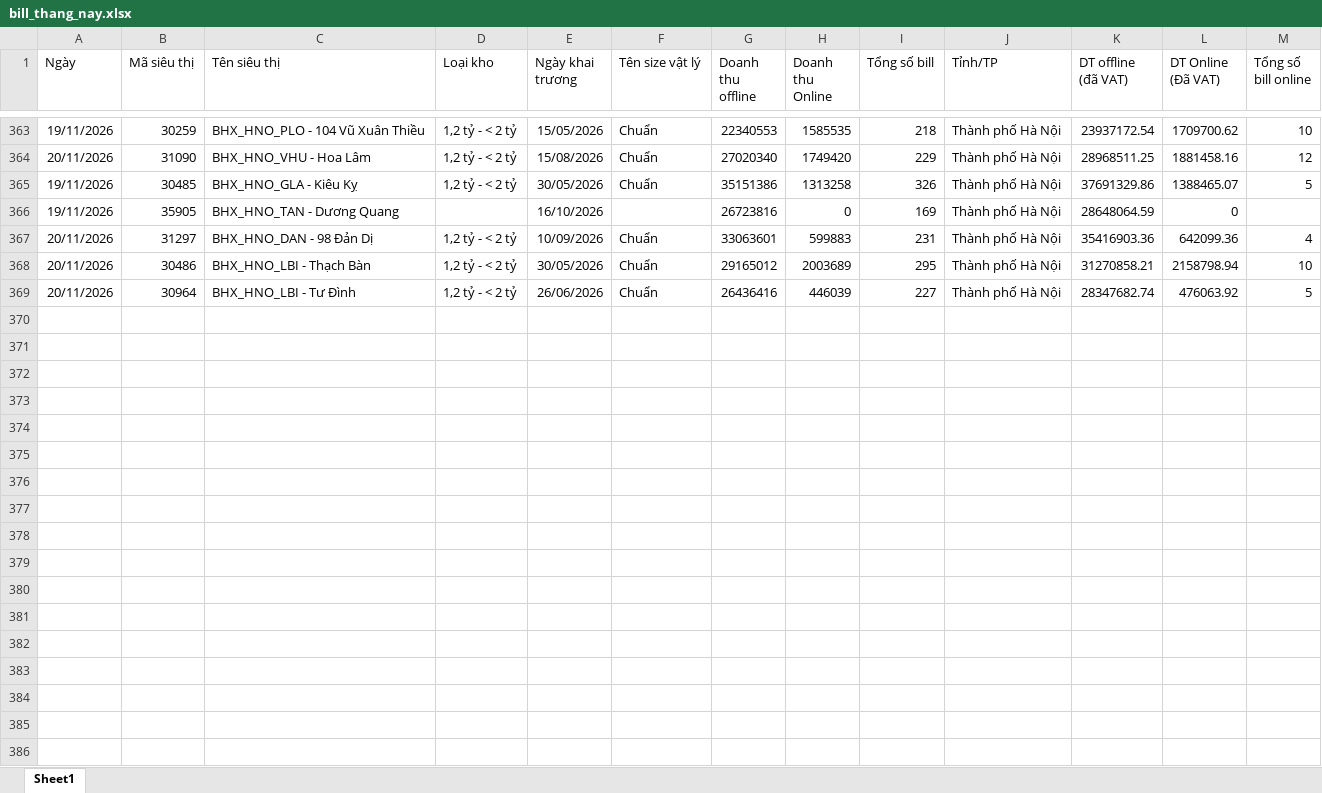
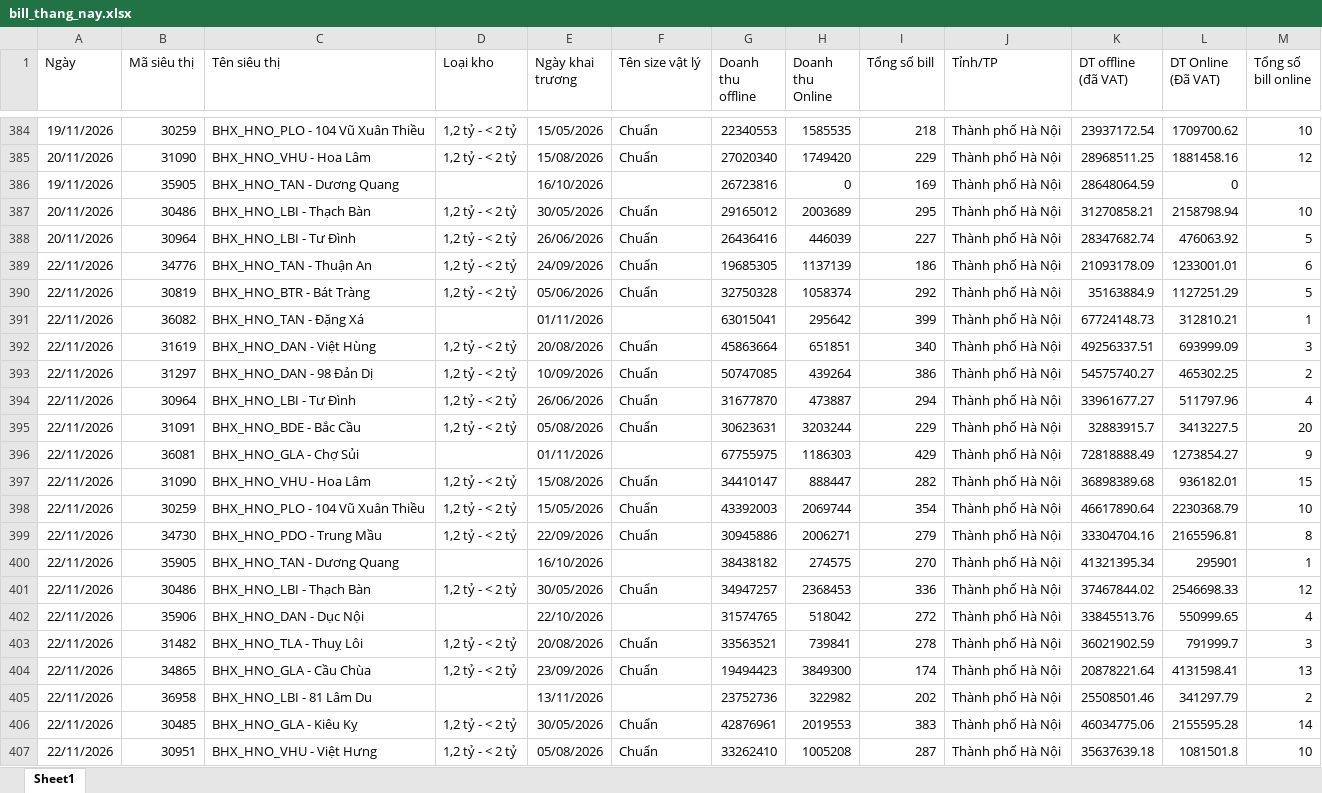
Before and after one commit to phanthiminhphuongctbp-ship-it/bc-vh-kv-thuyvy-98897, an Excel workbook: data/bill_thang_nay.xlsx, sheet Sheet1, drawn as a sheet; only a part is shown, gaps mark what is left out; values as stored, in another font and other column widths than the file's, no borders; the diff covers the shown part only; the diff names each change by its address in the sheet, - before the commit and + after, or states it on an @@ line.

```diff
--- a/data/bill_thang_nay.xlsx (sheet Sheet1)
+++ b/data/bill_thang_nay.xlsx (sheet Sheet1)
@@ row 365 moved to row 358: 19/11/2026 @@
@@ row 367 moved to row 359: 20/11/2026 @@
+row 389: 22/11/2026 | 34776 | BHX_HNO_TAN - Thuận An | 1,2 tỷ - < 2 tỷ | 24/09/2026 | Chuẩn | 19685305 | 1137139 | 186 | Thành phố Hà Nội | 21093178.09 | 1233001.01 | 6
+row 390: 22/11/2026 | 30819 | BHX_HNO_BTR - Bát Tràng | 1,2 tỷ - < 2 tỷ | 05/06/2026 | Chuẩn | 32750328 | 1058374 | 292 | Thành phố Hà Nội | 35163884.9 | 1127251.29 | 5
+row 391: 22/11/2026 | 36082 | BHX_HNO_TAN - Đặng Xá |  | 01/11/2026 |  | 63015041 | 295642 | 399 | Thành phố Hà Nội | 67724148.73 | 312810.21 | 1
+row 392: 22/11/2026 | 31619 | BHX_HNO_DAN - Việt Hùng | 1,2 tỷ - < 2 tỷ | 20/08/2026 | Chuẩn | 45863664 | 651851 | 340 | Thành phố Hà Nội | 49256337.51 | 693999.09 | 3
+row 393: 22/11/2026 | 31297 | BHX_HNO_DAN - 98 Đản Dị | 1,2 tỷ - < 2 tỷ | 10/09/2026 | Chuẩn | 50747085 | 439264 | 386 | Thành phố Hà Nội | 54575740.27 | 465302.25 | 2
+row 394: 22/11/2026 | 30964 | BHX_HNO_LBI - Tư Đình | 1,2 tỷ - < 2 tỷ | 26/06/2026 | Chuẩn | 31677870 | 473887 | 294 | Thành phố Hà Nội | 33961677.27 | 511797.96 | 4
+row 395: 22/11/2026 | 31091 | BHX_HNO_BDE - Bắc Cầu | 1,2 tỷ - < 2 tỷ | 05/08/2026 | Chuẩn | 30623631 | 3203244 | 229 | Thành phố Hà Nội | 32883915.7 | 3413227.5 | 20
+row 396: 22/11/2026 | 36081 | BHX_HNO_GLA - Chợ Sủi |  | 01/11/2026 |  | 67755975 | 1186303 | 429 | Thành phố Hà Nội | 72818888.49 | 1273854.27 | 9
+row 397: 22/11/2026 | 31090 | BHX_HNO_VHU - Hoa Lâm | 1,2 tỷ - < 2 tỷ | 15/08/2026 | Chuẩn | 34410147 | 888447 | 282 | Thành phố Hà Nội | 36898389.68 | 936182.01 | 15
+row 398: 22/11/2026 | 30259 | BHX_HNO_PLO - 104 Vũ Xuân Thiều | 1,2 tỷ - < 2 tỷ | 15/05/2026 | Chuẩn | 43392003 | 2069744 | 354 | Thành phố Hà Nội | 46617890.64 | 2230368.79 | 10
+row 399: 22/11/2026 | 34730 | BHX_HNO_PDO - Trung Mầu | 1,2 tỷ - < 2 tỷ | 22/09/2026 | Chuẩn | 30945886 | 2006271 | 279 | Thành phố Hà Nội | 33304704.16 | 2165596.81 | 8
+row 400: 22/11/2026 | 35905 | BHX_HNO_TAN - Dương Quang |  | 16/10/2026 |  | 38438182 | 274575 | 270 | Thành phố Hà Nội | 41321395.34 | 295901 | 1
+row 401: 22/11/2026 | 30486 | BHX_HNO_LBI - Thạch Bàn | 1,2 tỷ - < 2 tỷ | 30/05/2026 | Chuẩn | 34947257 | 2368453 | 336 | Thành phố Hà Nội | 37467844.02 | 2546698.33 | 12
+row 402: 22/11/2026 | 35906 | BHX_HNO_DAN - Dục Nội |  | 22/10/2026 |  | 31574765 | 518042 | 272 | Thành phố Hà Nội | 33845513.76 | 550999.65 | 4
+row 403: 22/11/2026 | 31482 | BHX_HNO_TLA - Thuỵ Lôi | 1,2 tỷ - < 2 tỷ | 20/08/2026 | Chuẩn | 33563521 | 739841 | 278 | Thành phố Hà Nội | 36021902.59 | 791999.7 | 3
+row 404: 22/11/2026 | 34865 | BHX_HNO_GLA - Cầu Chùa | 1,2 tỷ - < 2 tỷ | 23/09/2026 | Chuẩn | 19494423 | 3849300 | 174 | Thành phố Hà Nội | 20878221.64 | 4131598.41 | 13
+row 405: 22/11/2026 | 36958 | BHX_HNO_LBI - 81 Lâm Du |  | 13/11/2026 |  | 23752736 | 322982 | 202 | Thành phố Hà Nội | 25508501.46 | 341297.79 | 2
+row 406: 22/11/2026 | 30485 | BHX_HNO_GLA - Kiêu Kỵ | 1,2 tỷ - < 2 tỷ | 30/05/2026 | Chuẩn | 42876961 | 2019553 | 383 | Thành phố Hà Nội | 46034775.06 | 2155595.28 | 14
+row 407: 22/11/2026 | 30951 | BHX_HNO_VHU - Việt Hưng | 1,2 tỷ - < 2 tỷ | 05/08/2026 | Chuẩn | 33262410 | 1005208 | 287 | Thành phố Hà Nội | 35637639.18 | 1081501.8 | 10
```
Also changed, not shown: 19 added rows, 6 moved rows and 21 edited cells elsewhere in this sheet, data/clear_rau_ca.xlsx, data/clear_thit.xlsx, 6 other files.
